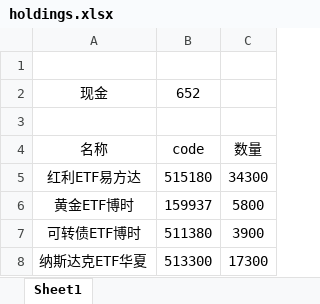
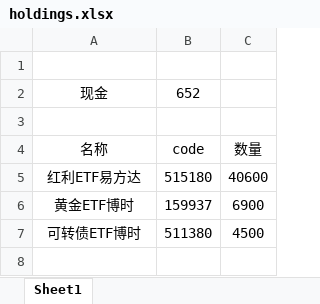
Before and after one commit to fantasy-mark/hongli-rebalance, an Excel workbook: data/holdings.xlsx, sheet Sheet1, drawn as a sheet; values as stored, in another font and other column widths than the file's, no borders; the diff names each change by its address in the sheet, - before the commit and + after, or states it on an @@ line.

```diff
--- a/data/holdings.xlsx (sheet Sheet1)
+++ b/data/holdings.xlsx (sheet Sheet1)
-C5: 34300
+C5: 40600
-C6: 5800
+C6: 6900
-C7: 3900
+C7: 4500
-row 8: 纳斯达克ETF华夏 | 513300 | 17300
```
